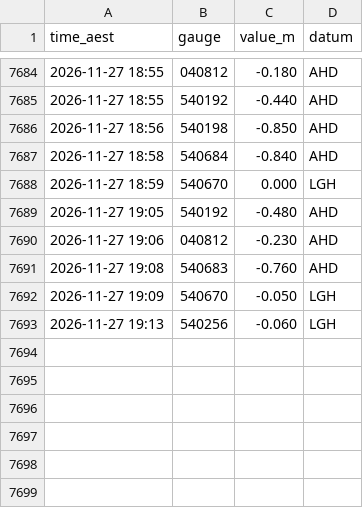
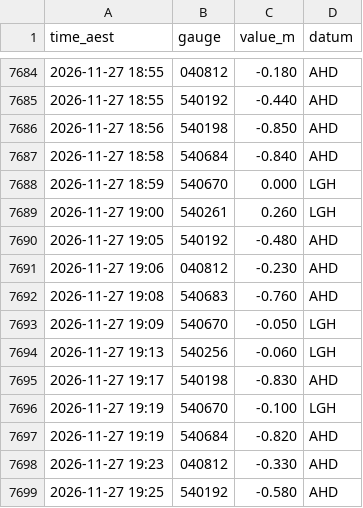
Before and after one commit to RowanP4069/Brisbane-River-tides, a CSV file: bom/2026-11.csv, drawn as a sheet; only a part is shown, gaps mark what is left out; the diff names each change by its address in the sheet, - before the commit and + after, or states it on an @@ line.

Commit message:
Collect BoM + Bar 2026-11-27 19:47 AEST (OptiPlex)

```diff
--- a/bom/2026-11.csv
+++ b/bom/2026-11.csv
+row 7689: 2026-11-27 19:00 | 540261 | 0.260 | LGH
+row 7695: 2026-11-27 19:17 | 540198 | -0.830 | AHD
+row 7696: 2026-11-27 19:19 | 540670 | -0.100 | LGH
+row 7697: 2026-11-27 19:19 | 540684 | -0.820 | AHD
+row 7698: 2026-11-27 19:23 | 040812 | -0.330 | AHD
+row 7699: 2026-11-27 19:25 | 540192 | -0.580 | AHD
```
